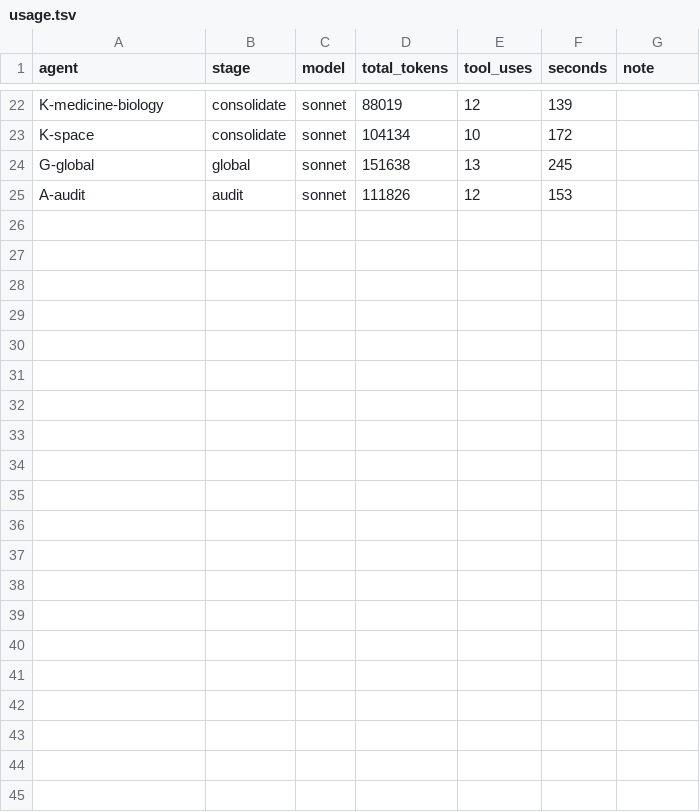
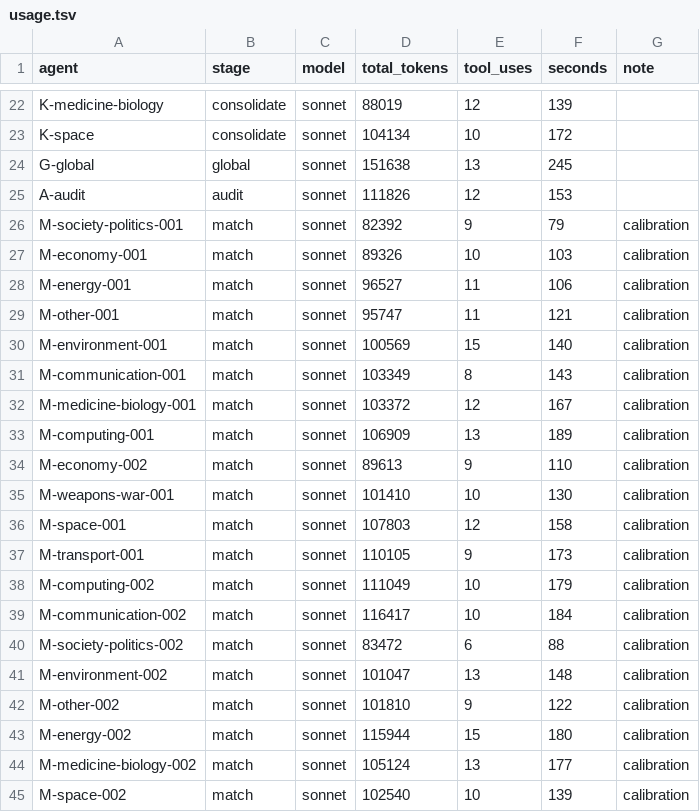
Before and after one commit to bhoult/prognosticator-awards, a TSV file: runs/match/usage.tsv, drawn as a sheet; only a part is shown, gaps mark what is left out.

```diff
--- a/runs/match/usage.tsv
+++ b/runs/match/usage.tsv
@@ -25 +25,21 @@ G-global	global	sonnet	151638	13	245
 A-audit	audit	sonnet	111826	12	153	
+M-society-politics-001	match	sonnet	82392	9	79	calibration
+M-economy-001	match	sonnet	89326	10	103	calibration
+M-energy-001	match	sonnet	96527	11	106	calibration
+M-other-001	match	sonnet	95747	11	121	calibration
+M-environment-001	match	sonnet	100569	15	140	calibration
+M-communication-001	match	sonnet	103349	8	143	calibration
+M-medicine-biology-001	match	sonnet	103372	12	167	calibration
+M-computing-001	match	sonnet	106909	13	189	calibration
+M-economy-002	match	sonnet	89613	9	110	calibration
+M-weapons-war-001	match	sonnet	101410	10	130	calibration
+M-space-001	match	sonnet	107803	12	158	calibration
+M-transport-001	match	sonnet	110105	9	173	calibration
+M-computing-002	match	sonnet	111049	10	179	calibration
+M-communication-002	match	sonnet	116417	10	184	calibration
+M-society-politics-002	match	sonnet	83472	6	88	calibration
+M-environment-002	match	sonnet	101047	13	148	calibration
+M-other-002	match	sonnet	101810	9	122	calibration
+M-energy-002	match	sonnet	115944	15	180	calibration
+M-medicine-biology-002	match	sonnet	105124	13	177	calibration
+M-space-002	match	sonnet	102540	10	139	calibration
```
Also changed, not shown: 1 other file.
